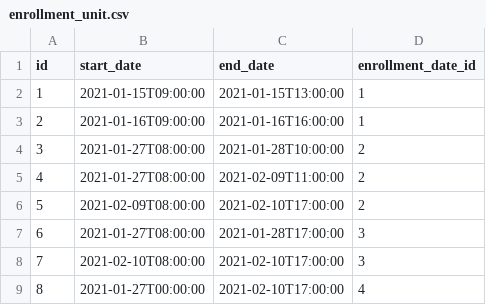
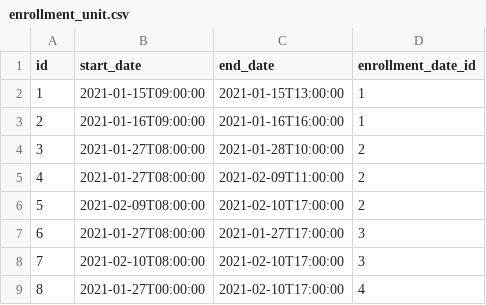
Before and after one commit to radiator0/psi-enrollments, a CSV file: src/main/resources/config/liquibase/fake-data/enrollment_unit.csv, drawn as a sheet.

```diff
--- a/src/main/resources/config/liquibase/fake-data/enrollment_unit.csv
+++ b/src/main/resources/config/liquibase/fake-data/enrollment_unit.csv
@@ -6,3 +6,3 @@ id;start_date;end_date;enrollment_date_id
 5;2021-02-09T08:00:00;2021-02-10T17:00:00;2
-6;2021-01-27T08:00:00;2021-01-28T17:00:00;3
+6;2021-01-27T08:00:00;2021-01-27T17:00:00;3
 7;2021-02-10T08:00:00;2021-02-10T17:00:00;3
```
Also changed, not shown: src/main/resources/config/liquibase/fake-data/class_group.csv, 3 other files.
